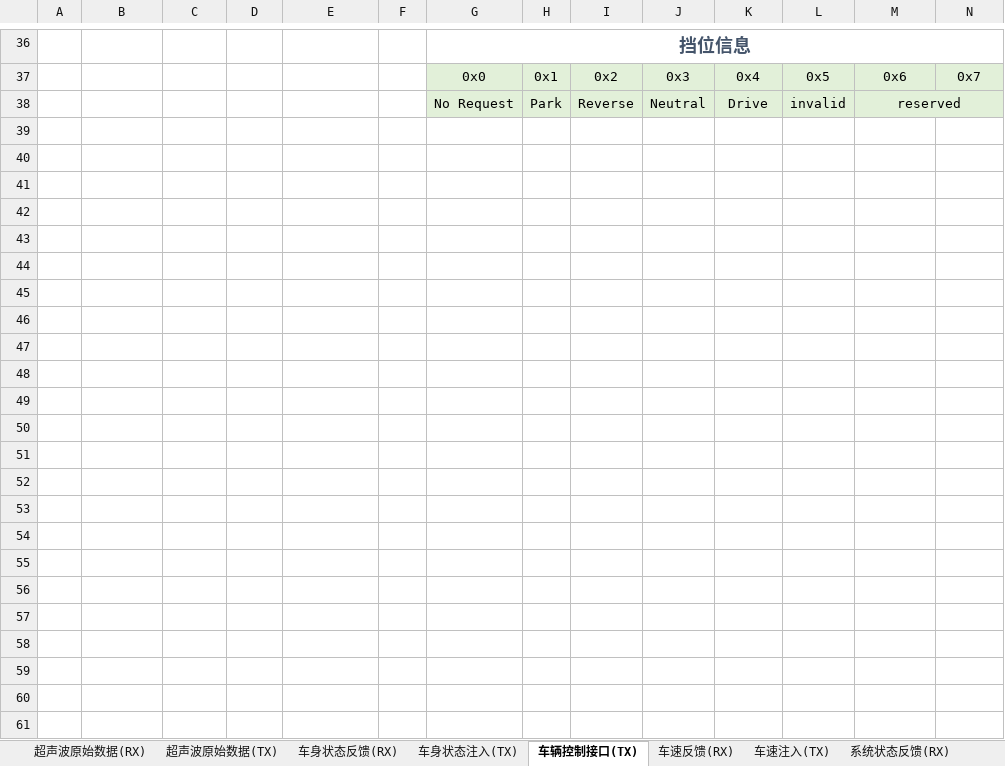
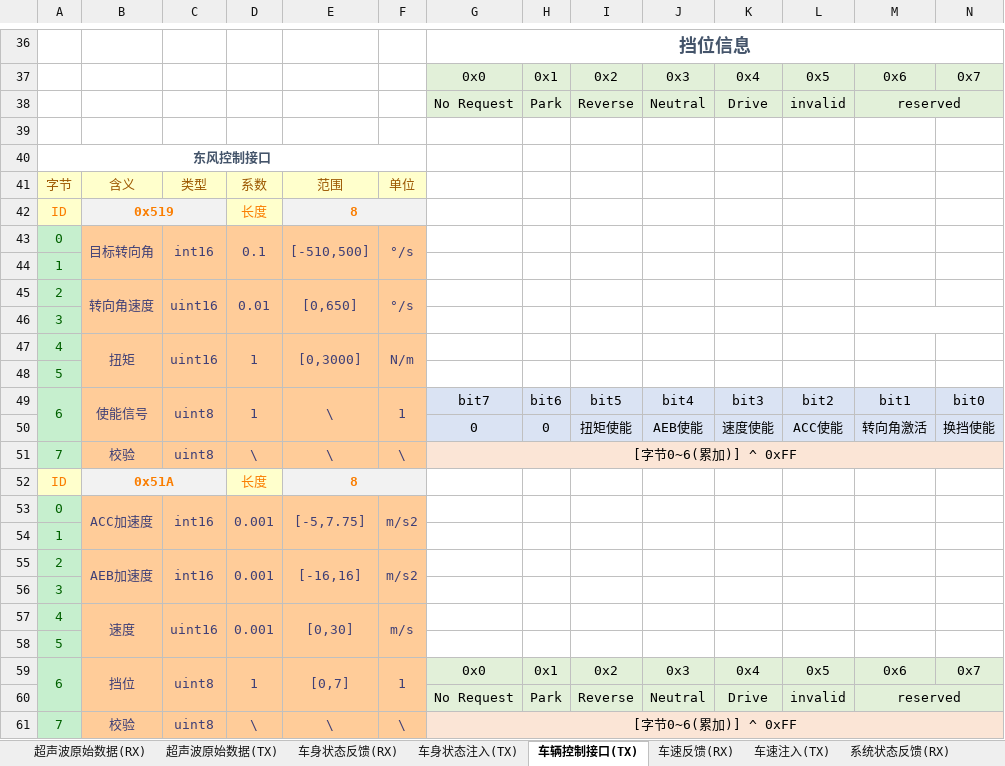
Before and after one commit to zgh551/APA_NXP, an Excel workbook: Doc/Protocol/CAN总线协议.xlsx, sheet 车辆控制接口(TX), drawn as a sheet; only a part is shown, gaps mark what is left out; values as stored, in another font and other column widths than the file's, no borders; the diff names each change by its address in the sheet, - before the commit and + after, or states it on an @@ line.

Commit message:
总线接口添加了东风控制接口

```diff
--- a/Doc/Protocol/CAN总线协议.xlsx (sheet 车辆控制接口(TX))
+++ b/Doc/Protocol/CAN总线协议.xlsx (sheet 车辆控制接口(TX))
+row 39: (empty)
+row 40: 东风控制接口
+row 41: 字节 | 含义 | 类型 | 系数 | 范围 | 单位
+row 42: ID | 0x519 |  | 长度 | 8
+row 43: 0 | 目标转向角 | int16 | 0.1 | [-510,500] | °/s
+row 44: 1
+row 45: 2 | 转向角速度 | uint16 | 0.01 | [0,650] | °/s
+row 46: 3
+row 47: 4 | 扭矩 | uint16 | 1 | [0,3000] | N/m
+row 48: 5
+row 49: 6 | 使能信号 | uint8 | 1 | \ | 1 | bit7 | bit6 | bit5 | bit4 | bit3 | bit2 | bit1 | bit0
+row 50:  |  |  |  |  |  | 0 | 0 | 扭矩使能 | AEB使能 | 速度使能 | ACC使能 | 转向角激活 | 换挡使能
+row 51: 7 | 校验 | uint8 | \ | \ | \ | [字节0~6(累加)] ^ 0xFF
+row 52: ID | 0x51A |  | 长度 | 8
+row 53: 0 | ACC加速度 | int16 | 0.001 | [-5,7.75] | m/s2
+row 54: 1
+row 55: 2 | AEB加速度 | int16 | 0.001 | [-16,16] | m/s2
+row 56: 3
+row 57: 4 | 速度 | uint16 | 0.001 | [0,30] | m/s
+row 58: 5
+row 59: 6 | 挡位 | uint8 | 1 | [0,7] | 1 | 0x0 | 0x1 | 0x2 | 0x3 | 0x4 | 0x5 | 0x6 | 0x7
+row 60:  |  |  |  |  |  | No Request | Park | Reverse | Neutral | Drive | invalid | reserved
+row 61: 7 | 校验 | uint8 | \ | \ | \ | [字节0~6(累加)] ^ 0xFF
```
Also changed, not shown: sheet 车辆跟踪信息(RX), sheet 车身状态反馈(RX), other sheet tabs.
